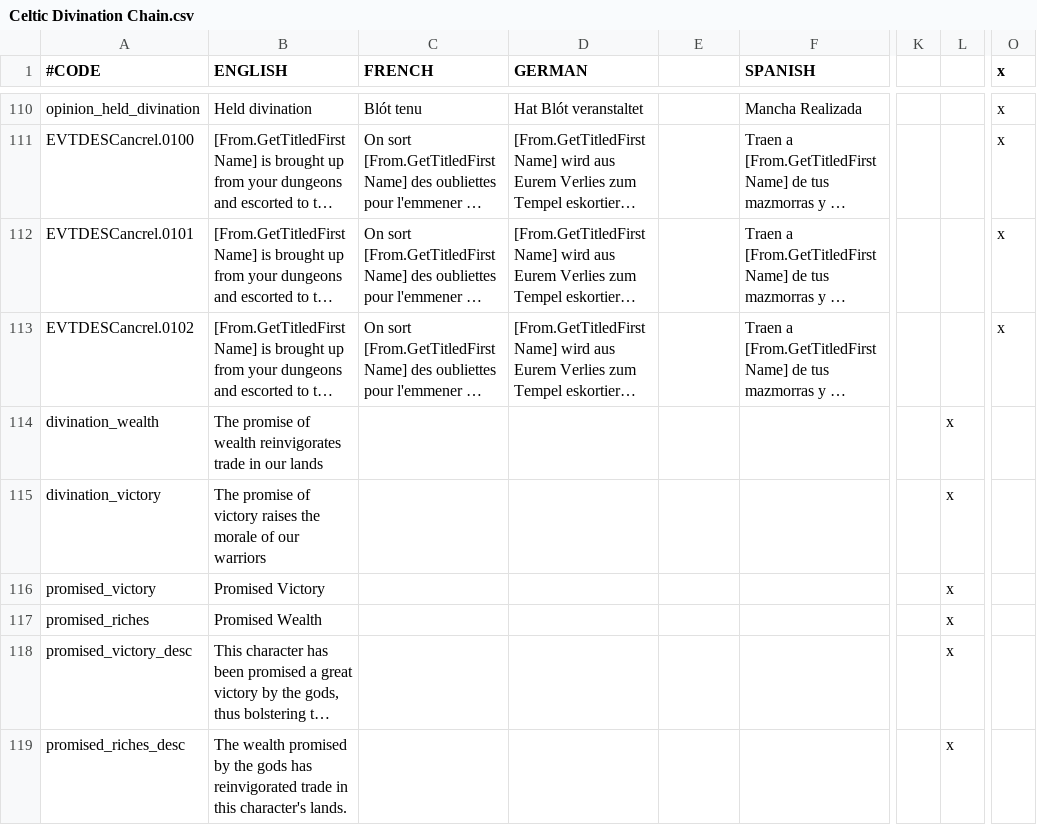
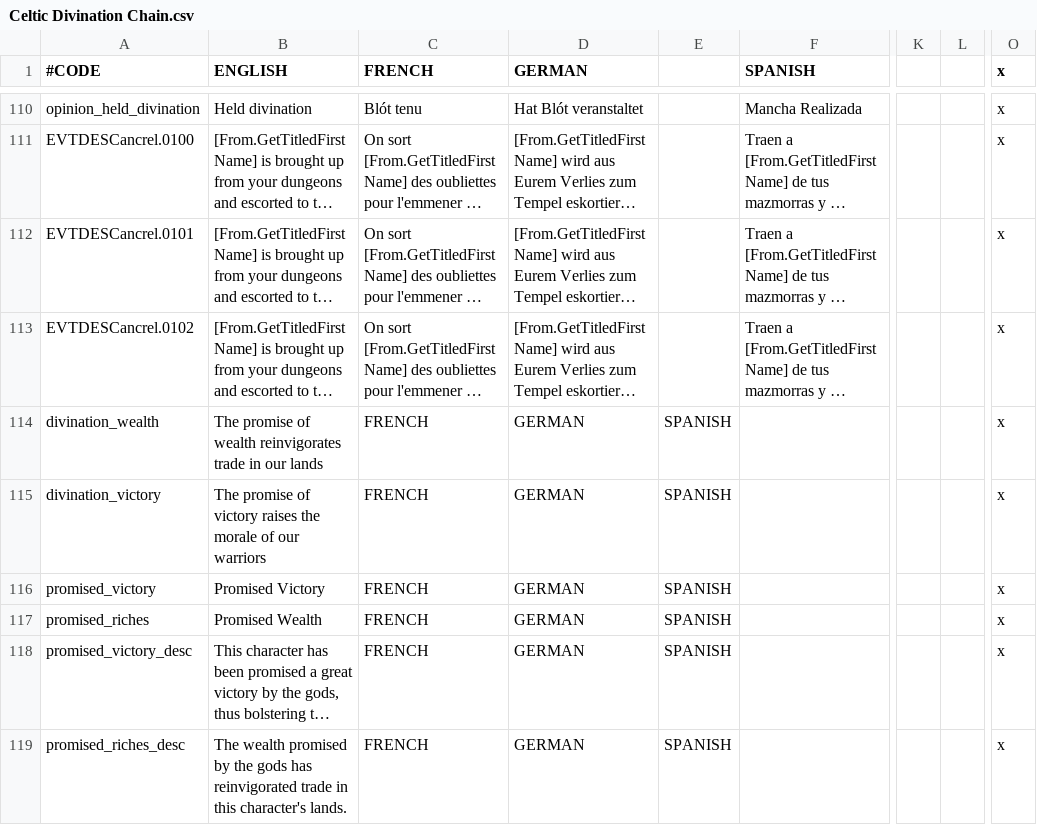
Before and after one commit to Superpat/ancientreligions, a CSV file: AncientReligions/localisation/Celtic Divination Chain.csv, drawn as a sheet; only a part is shown, gaps mark what is left out; long unchanged cells end in …; the diff covers the shown part only; the diff names each change by its address in the sheet, - before the commit and + after, or states it on an @@ line.

```diff
--- a/AncientReligions/localisation/Celtic Divination Chain.csv
+++ b/AncientReligions/localisation/Celtic Divination Chain.csv
-C114:C119 (FRENCH): (empty)
+C114:C119 (FRENCH): FRENCH
-D114:D119 (GERMAN): (empty)
+D114:D119 (GERMAN): GERMAN
-E114:E119: (empty)
+E114:E119: SPANISH
-L114:L119: x
+L114:L119: (empty)
-O114:O119 (x): (empty)
+O114:O119 (x): x
```
Also changed, not shown: 100 edited cells elsewhere in this file, AncientReligions/localisation/Aonach Tailteann Chain.csv, AncientReligions/localisation/Druidic Holy Order Chains.csv, 3 other files.
